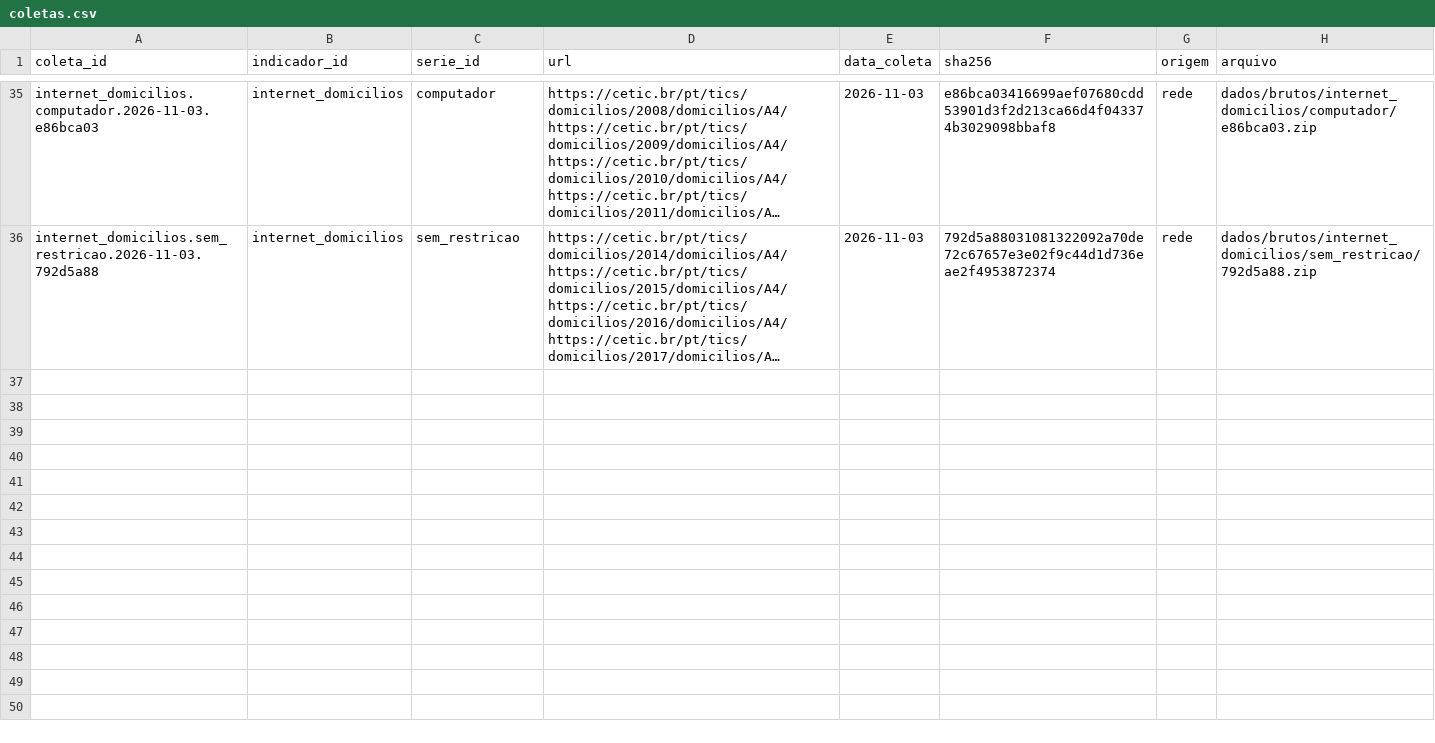
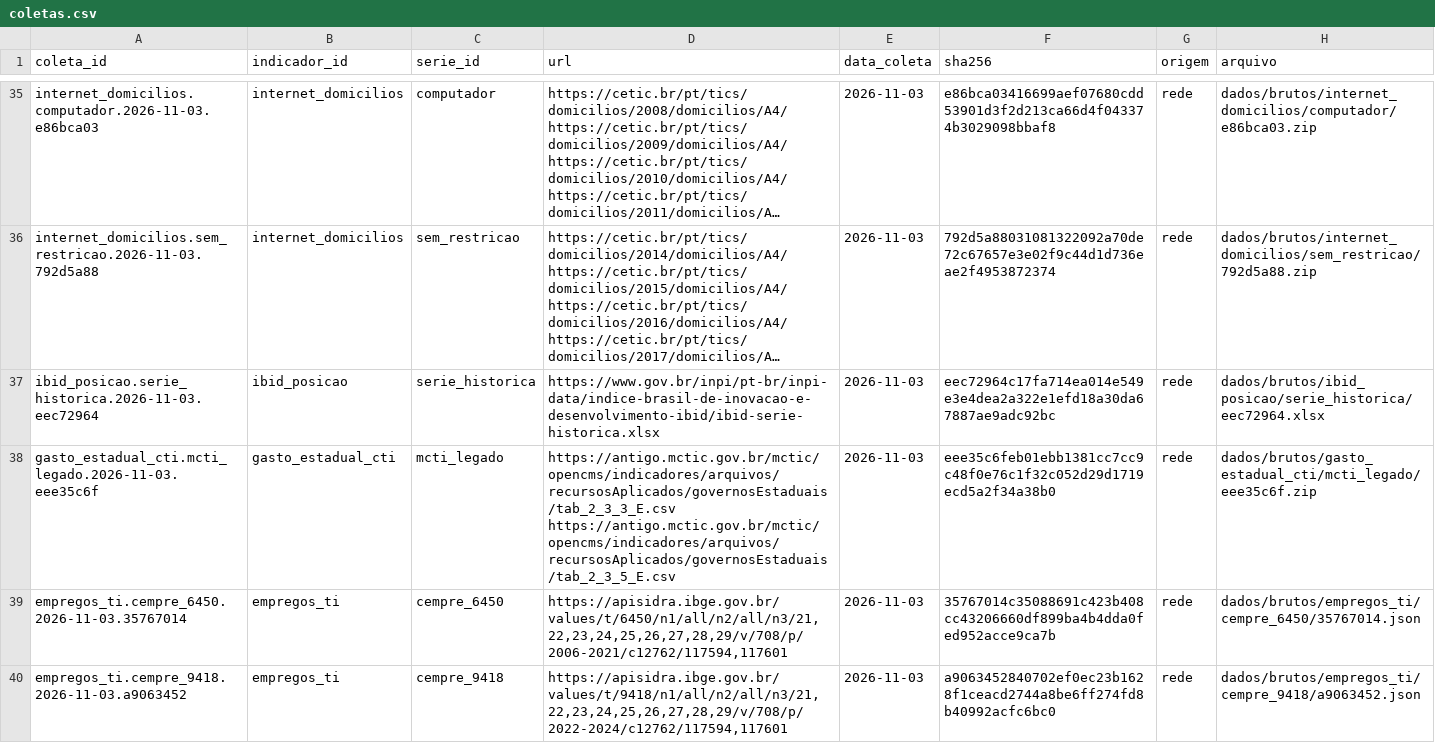
Before and after one commit to dnascimentooficial/nordeste-em-numeros, a CSV file: dados/relatorios/coletas.csv, drawn as a sheet; only a part is shown, gaps mark what is left out; long unchanged cells end in …; the diff covers the shown part only; the diff names each change by its address in the sheet, - before the commit and + after, or states it on an @@ line.

```diff
--- a/dados/relatorios/coletas.csv
+++ b/dados/relatorios/coletas.csv
+row 37: ibid_posicao.serie_historica.2026-11-03.eec72964 | ibid_posicao | serie_historica | https://www.gov.br/inpi/pt-br/inpi-data/indice-brasil-de-inovacao-e-desenvolvimento-ibid/ibid-serie-historica.xlsx | 2026-11-03 | eec72964c17fa714ea014e549e3e4dea2a322e1efd18a30da67887ae9adc92bc | rede | dados/brutos/ibid_posicao/serie_historica/eec72964.xlsx
+row 38: gasto_estadual_cti.mcti_legado.2026-11-03.eee35c6f | gasto_estadual_cti | mcti_legado | https://antigo.mctic.gov.br/mctic/opencms/indicadores/arquivos/recursosAplicados/governosEstaduais/tab_2_3_3_E.csv https://antigo.mctic.gov.br/mctic/opencms/indicadores/arquivos/recursosAplicados/governosEstaduais/tab_2_3_5_E.csv | 2026-11-03 | eee35c6feb01ebb1381cc7cc9c48f0e76c1f32c052d29d1719ecd5a2f34a38b0 | rede | dados/brutos/gasto_estadual_cti/mcti_legado/eee35c6f.zip
+row 39: empregos_ti.cempre_6450.2026-11-03.35767014 | empregos_ti | cempre_6450 | https://apisidra.ibge.gov.br/values/t/6450/n1/all/n2/all/n3/21,22,23,24,25,26,27,28,29/v/708/p/2006-2021/c12762/117594,117601 | 2026-11-03 | 35767014c35088691c423b408cc43206660df899ba4b4dda0fed952acce9ca7b | rede | dados/brutos/empregos_ti/cempre_6450/35767014.json
+row 40: empregos_ti.cempre_9418.2026-11-03.a9063452 | empregos_ti | cempre_9418 | https://apisidra.ibge.gov.br/values/t/9418/n1/all/n2/all/n3/21,22,23,24,25,26,27,28,29/v/708/p/2022-2024/c12762/117594,117601 | 2026-11-03 | a9063452840702ef0ec23b1628f1ceacd2744a8be6ff274fd8b40992acfc6bc0 | rede | dados/brutos/empregos_ti/cempre_9418/a9063452.json
```
Also changed, not shown: 9 added rows elsewhere in this file, dados/relatorios/derivacoes.csv, dados/relatorios/validacao.csv, 6 other files.
